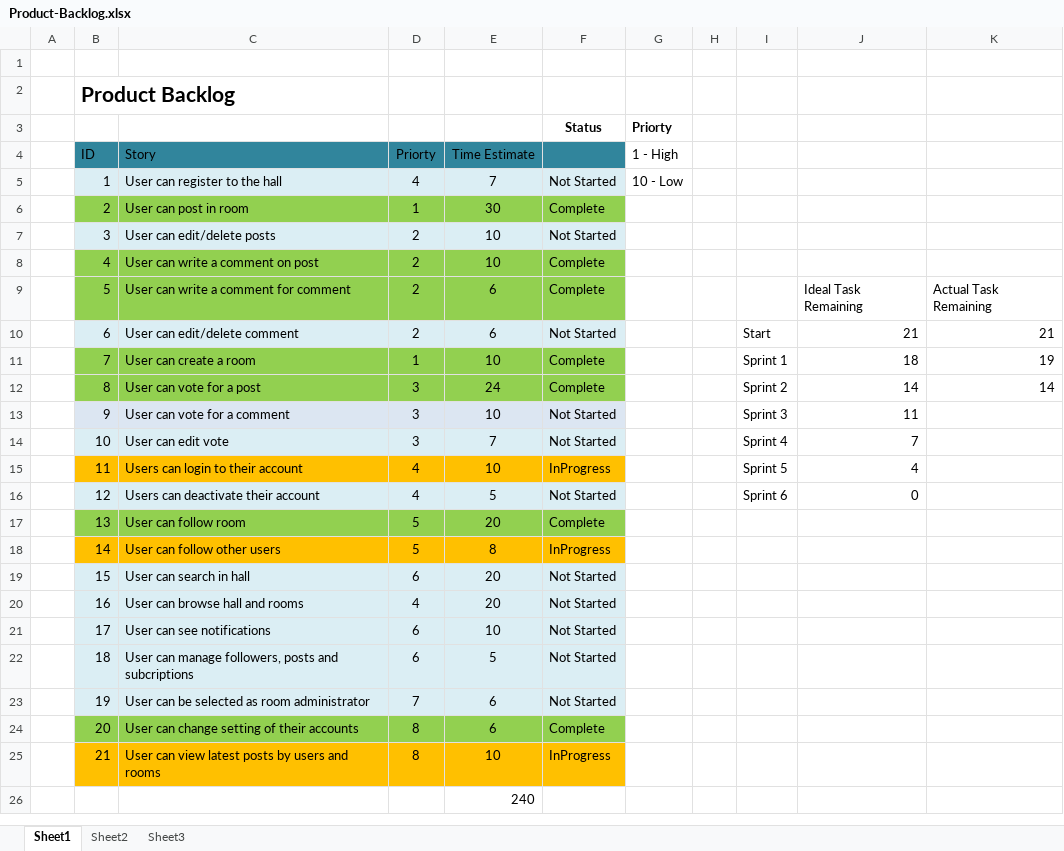
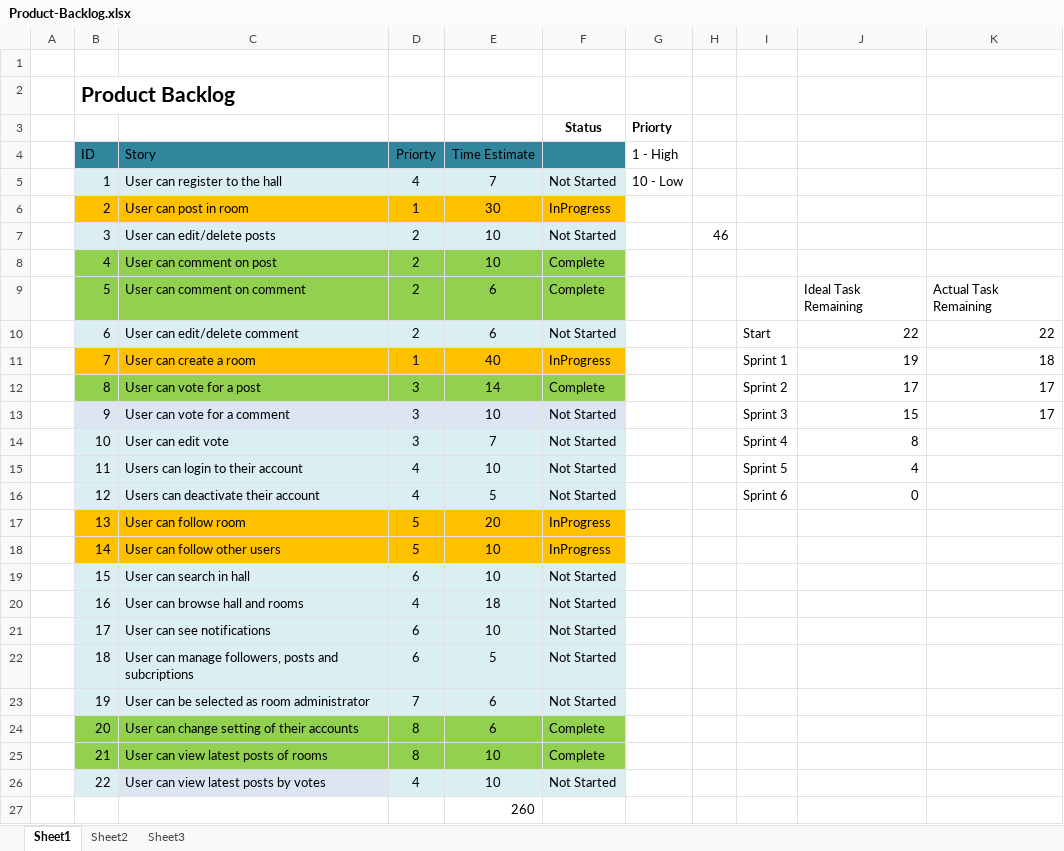
Before and after one commit to OZMOPOL/Documentation, an Excel workbook: ProductBacklog/Product-Backlog.xlsx, sheet Sheet1, drawn as a sheet; values as stored, in another font and other column widths than the file's, no borders; charts and pictures not drawn; addresses are those after the commit; the diff names each change by its address in the sheet, - before the commit and + after, or states it on an @@ line.

```diff
--- a/ProductBacklog/Product-Backlog.xlsx (sheet Sheet1)
+++ b/ProductBacklog/Product-Backlog.xlsx (sheet Sheet1)
-B6:F6 fill: #92D050
+B6:F6 fill: #FFC000
-F6: Complete
+F6: InProgress
-H7: (empty)
+H7: 46
-C8 (Story): User can write a comment on post
+C8 (Story): User can comment on post
-C9 (Story): User can write a comment for comment
+C9 (Story): User can comment on comment
-J10: 21
+J10: 22
-K10: 21
+K10: 22
-B11:F11 fill: #92D050
+B11:F11 fill: #FFC000
-E11 (Time Estimate): 10
+E11 (Time Estimate): 40
-F11: Complete
+F11: InProgress
-J11: 18
+J11: 19
-K11: 19
+K11: 18
-E12 (Time Estimate): 24
+E12 (Time Estimate): 14
-J12: 14
+J12: 17
-K12: 14
+K12: 17
-J13: 11
+J13: 15
-K13: (empty)
+K13: 17
-J14: 7
+J14: 8
-B15:F15 fill: #FFC000
+B15:F15 fill: #DBEEF4
-F15: InProgress
+F15: Not Started
-B17:F17 fill: #92D050
+B17:F17 fill: #FFC000
-F17: Complete
+F17: InProgress
-E18 (Time Estimate): 8
+E18 (Time Estimate): 10
-E19 (Time Estimate): 20
+E19 (Time Estimate): 10
-E20 (Time Estimate): 20
+E20 (Time Estimate): 18
-B25:F25 fill: #FFC000
+B25:F25 fill: #92D050
-C25 (Story): User can view latest posts by users and rooms
+C25 (Story): User can view latest posts of rooms
-F25: InProgress
+F25: Complete
+row 26:  | 22 | User can view latest posts by votes | 4 | 10 | Not Started
-E27 (Time Estimate): 240
+E27 (Time Estimate): 260
```
Also changed, not shown: charts or pictures, SprintBacklog/Sprint-Backlog.xlsx, 1 other file.
